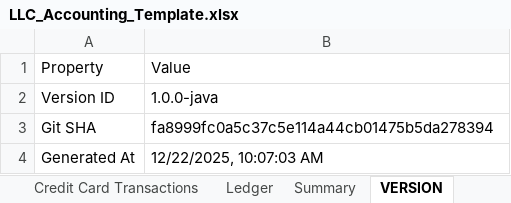
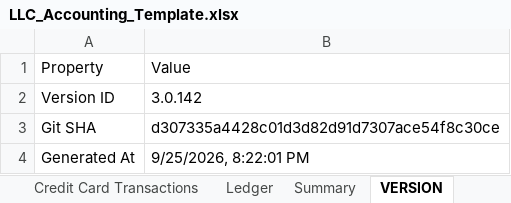
Before and after one commit to raysalem/llc-accounting-tool, an Excel workbook: examples/LLC_Accounting_Template.xlsx, sheet VERSION, drawn as a sheet; values as stored, in another font and other column widths than the file's, no borders; the diff names each change by its address in the sheet, - before the commit and + after, or states it on an @@ line.

```diff
--- a/examples/LLC_Accounting_Template.xlsx (sheet VERSION)
+++ b/examples/LLC_Accounting_Template.xlsx (sheet VERSION)
-B2: 1.0.0-java
+B2: 3.0.142
-B3: fa8999fc0a5c37c5e114a44cb01475b5da278394
+B3: d307335a4428c01d3d82d91d7307ace54f8c30ce
-B4: 12/22/2025, 10:07:03 AM
+B4: 9/25/2026, 8:22:01 PM
```
Also changed, not shown: sheet Setup, 23 other files.
